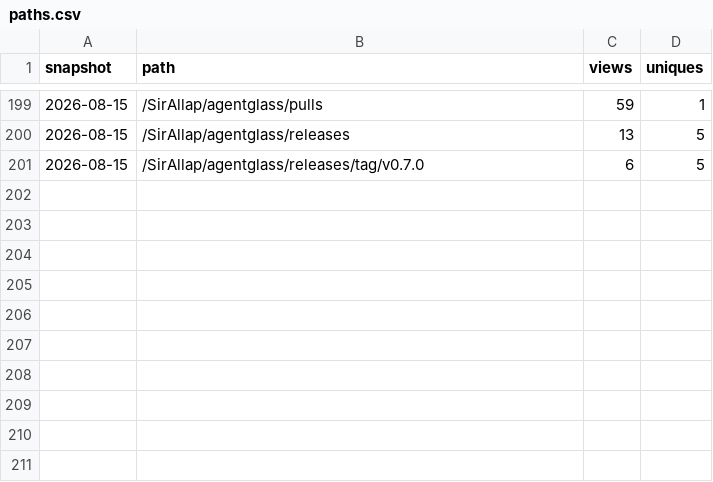
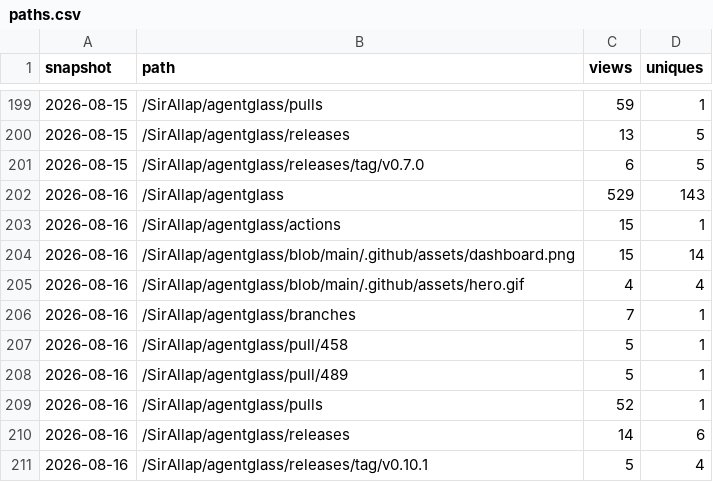
Before and after one commit to SirAllap/agentglass, a CSV file: paths.csv, drawn as a sheet; only a part is shown, gaps mark what is left out.

```diff
--- a/paths.csv
+++ b/paths.csv
@@ -201 +201,11 @@ snapshot,path,views,uniques
 2026-08-15,/SirAllap/agentglass/releases/tag/v0.7.0,6,5
+2026-08-16,/SirAllap/agentglass,529,143
+2026-08-16,/SirAllap/agentglass/actions,15,1
+2026-08-16,/SirAllap/agentglass/blob/main/.github/assets/dashboard.png,15,14
+2026-08-16,/SirAllap/agentglass/blob/main/.github/assets/hero.gif,4,4
+2026-08-16,/SirAllap/agentglass/branches,7,1
+2026-08-16,/SirAllap/agentglass/pull/458,5,1
+2026-08-16,/SirAllap/agentglass/pull/489,5,1
+2026-08-16,/SirAllap/agentglass/pulls,52,1
+2026-08-16,/SirAllap/agentglass/releases,14,6
+2026-08-16,/SirAllap/agentglass/releases/tag/v0.10.1,5,4
```
Also changed, not shown: clones.csv, referrers.csv, 1 other file.
